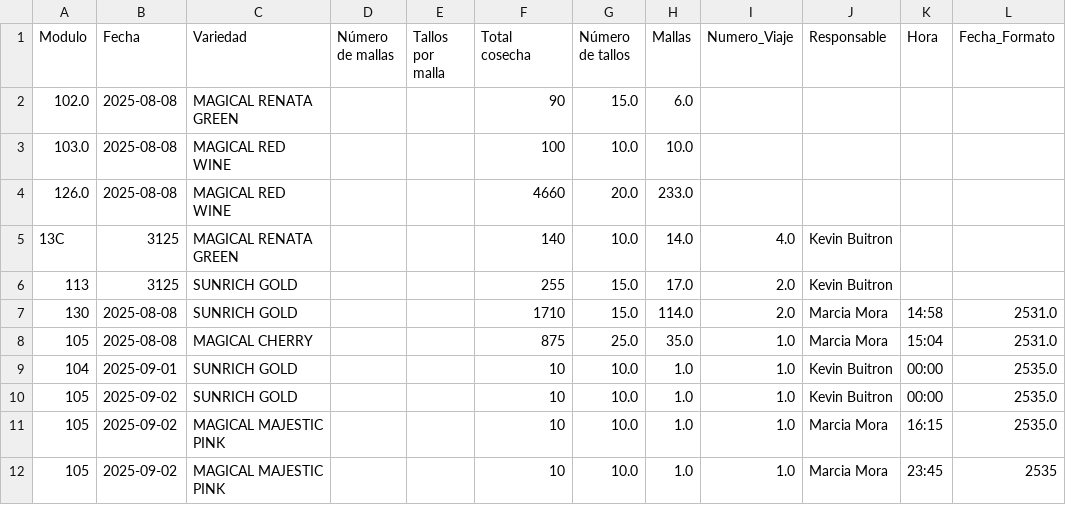
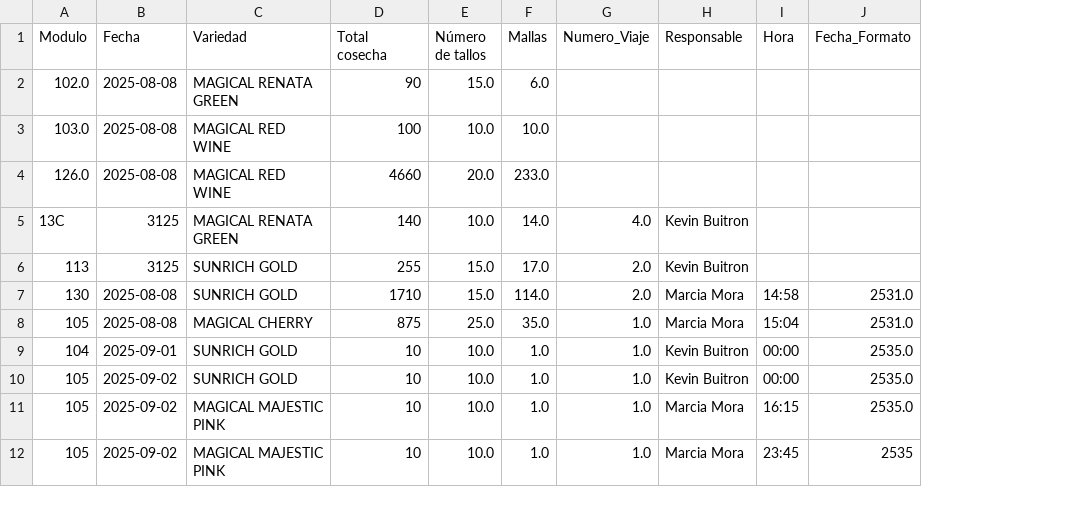
Before and after one commit to renealejo96/registro-cosecha-app, a CSV file: data/registros.csv, drawn as a sheet; the diff names each change by its address in the sheet, - before the commit and + after, or states it on an @@ line.

Commit message:
Refactor registros.csv by removing unnecessary columns
Removed columns from registros.csv and adjusted data accordingly.

```diff
--- a/data/registros.csv
+++ b/data/registros.csv
-column D (Número de mallas), empty
-column E (Tallos por malla), empty
```
